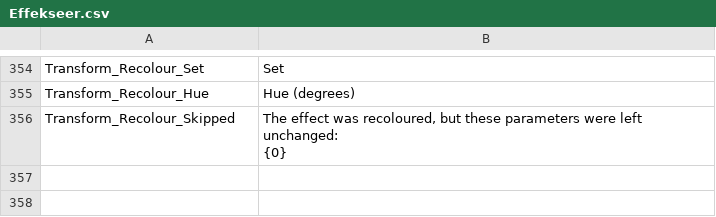
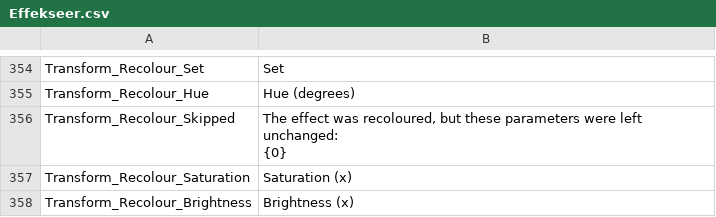
Before and after one commit to Xehanort88/Effekseer, a CSV file: Dev/release/resources/languages/en/Effekseer.csv, drawn as a sheet; only a part is shown, gaps mark what is left out.

```diff
--- a/Dev/release/resources/languages/en/Effekseer.csv
+++ b/Dev/release/resources/languages/en/Effekseer.csv
@@ -380 +380,3 @@ Transform_Recolour_Skipped,"The effect was recoloured, but these parameters were
 {0}"
+Transform_Recolour_Saturation,Saturation (x)
+Transform_Recolour_Brightness,Brightness (x)
```
Also changed, not shown: Dev/release/resources/languages/ja/Effekseer.csv, 4 other files.
